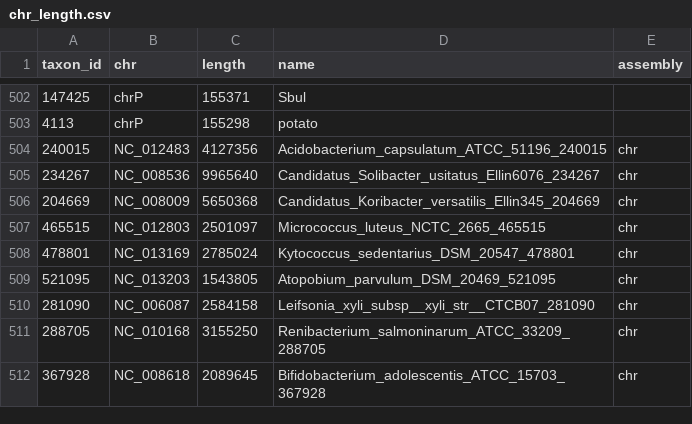
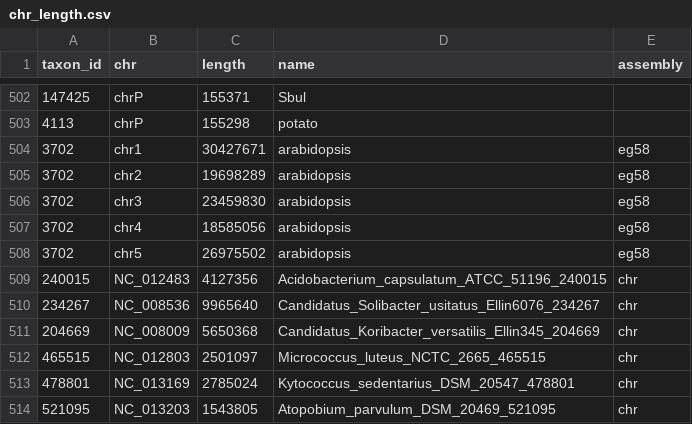
Before and after one commit to wang-q/alignDB, a CSV file: init/chr_length.csv, drawn as a sheet; only a part is shown, gaps mark what is left out; the shorter side is filled out with more unchanged rows; the diff names each change by its address in the sheet, - before the commit and + after, or states it on an @@ line.

Commit message:
Add arabidopsis

```diff
--- a/init/chr_length.csv
+++ b/init/chr_length.csv
+row 504: 3702 | chr1 | 30427671 | arabidopsis | eg58
+row 505: 3702 | chr2 | 19698289 | arabidopsis | eg58
+row 506: 3702 | chr3 | 23459830 | arabidopsis | eg58
+row 507: 3702 | chr4 | 18585056 | arabidopsis | eg58
+row 508: 3702 | chr5 | 26975502 | arabidopsis | eg58
```
